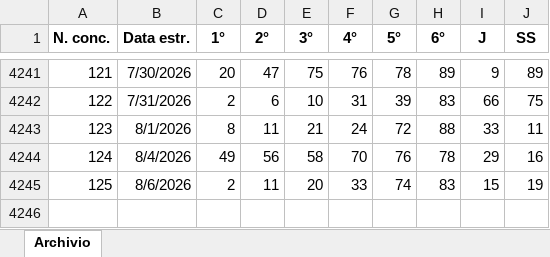
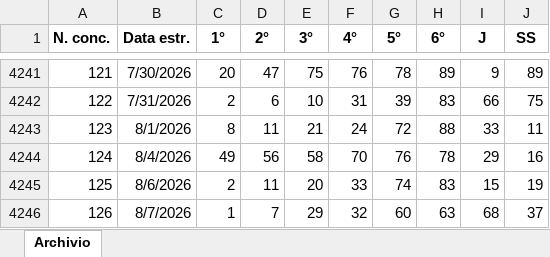
Before and after one commit to lipariantonino75-Ita/superenalotto-analyzer, an Excel workbook: backend/data/Archivio.xlsx, sheet Archivio, drawn as a sheet; only a part is shown, gaps mark what is left out; values as stored, in another font and other column widths than the file's, no borders; the diff names each change by its address in the sheet, - before the commit and + after, or states it on an @@ line.

Commit message:
Aggiunta estrazione 7 agosto - 4245 estrazioni

```diff
--- a/backend/data/Archivio.xlsx (sheet Archivio)
+++ b/backend/data/Archivio.xlsx (sheet Archivio)
+row 4246: 126 | 8/7/2026 | 1 | 7 | 29 | 32 | 60 | 63 | 68 | 37
```
